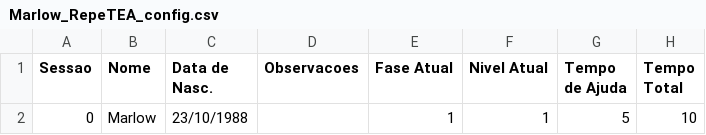
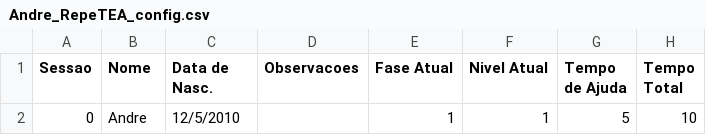
Before and after one commit to luisEduardoBet/T-TEA2.0, a CSV file: Source/Jogadores/Andre_RepeTEA_config.csv (was Source/Jogadores/Marlow_RepeTEA_config.csv), drawn as a sheet; only a part is shown; the diff names each change by its address in the sheet, - before the commit and + after, or states it on an @@ line.

```diff
--- a/Source/Jogadores/Marlow_RepeTEA_config.csv
+++ b/Source/Jogadores/Andre_RepeTEA_config.csv
-B2 (Nome): Marlow
+B2 (Nome): Andre
-C2 (Data de Nasc.): 23/10/1988
+C2 (Data de Nasc.): 12/5/2010
```
Also changed, not shown: Source/Jogadores/Marlow_KarTEA_detalhado.csv, 20 other files.
